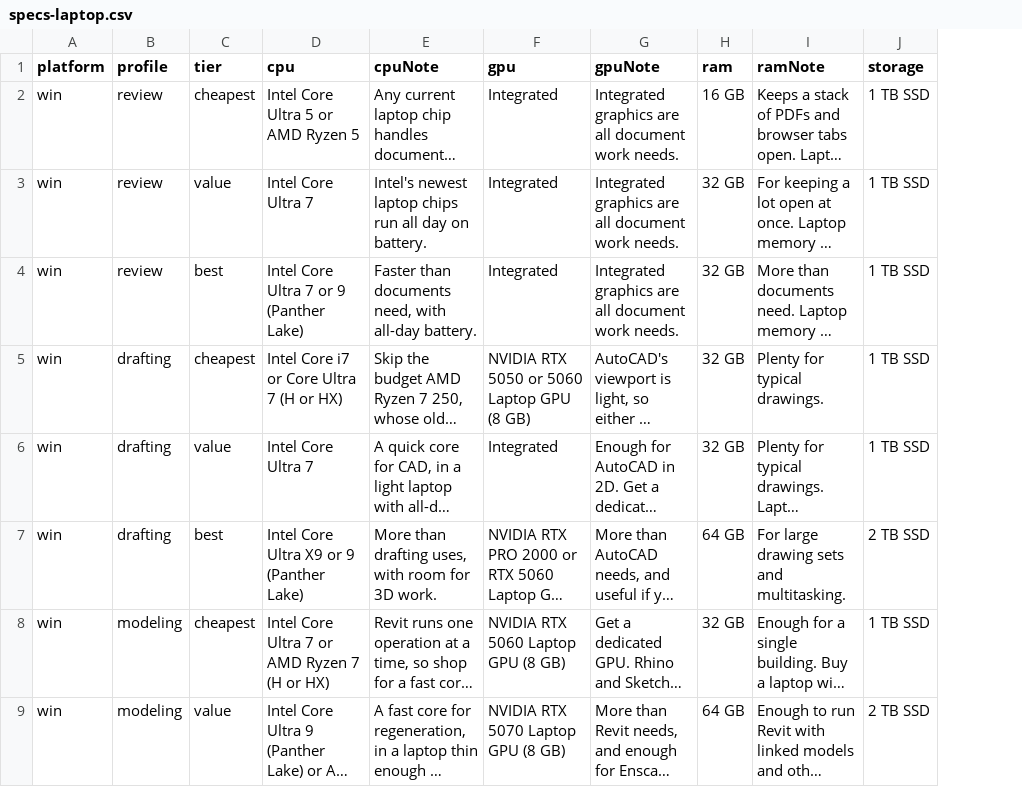
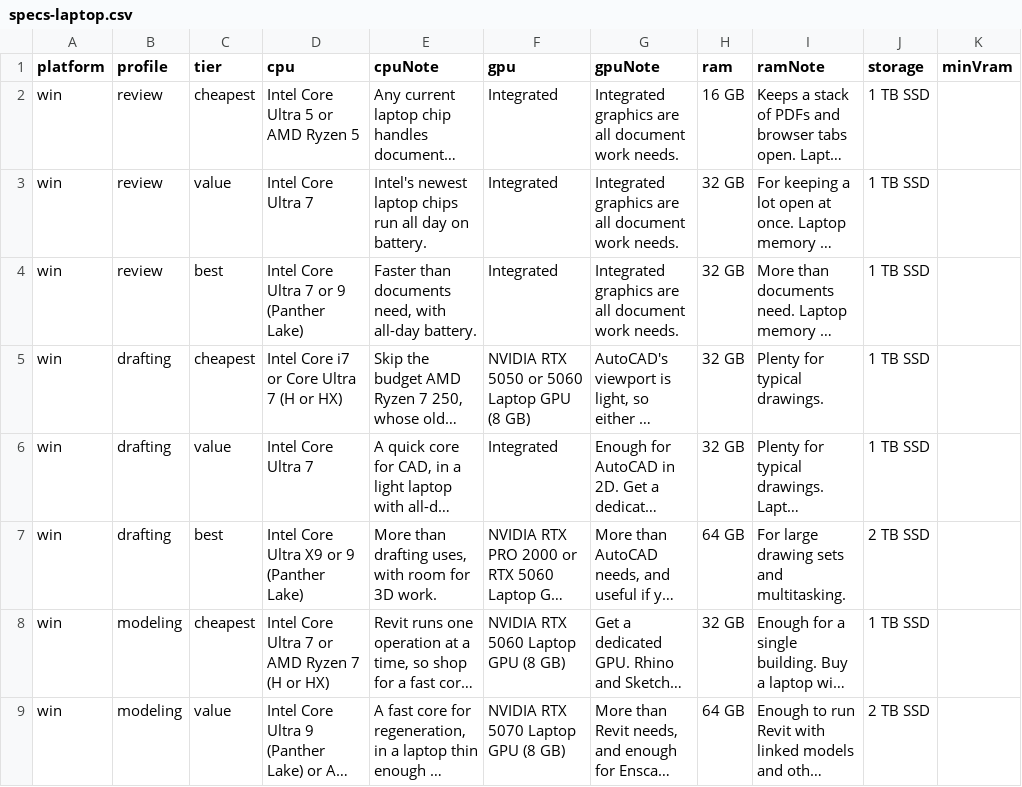
Before and after one commit to mstinnett/architecturetools, a CSV file: data/specs-laptop.csv, drawn as a sheet; only a part is shown; long unchanged cells end in …; the diff names each change by its address in the sheet, - before the commit and + after, or states it on an @@ line.

```diff
--- a/data/specs-laptop.csv
+++ b/data/specs-laptop.csv
+column K (minVram), empty
```
Also changed, not shown: 6 other files.
